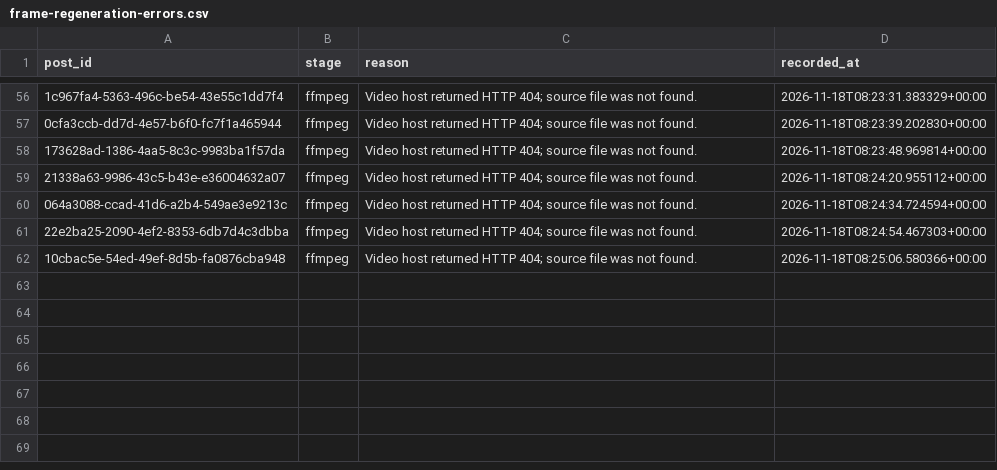
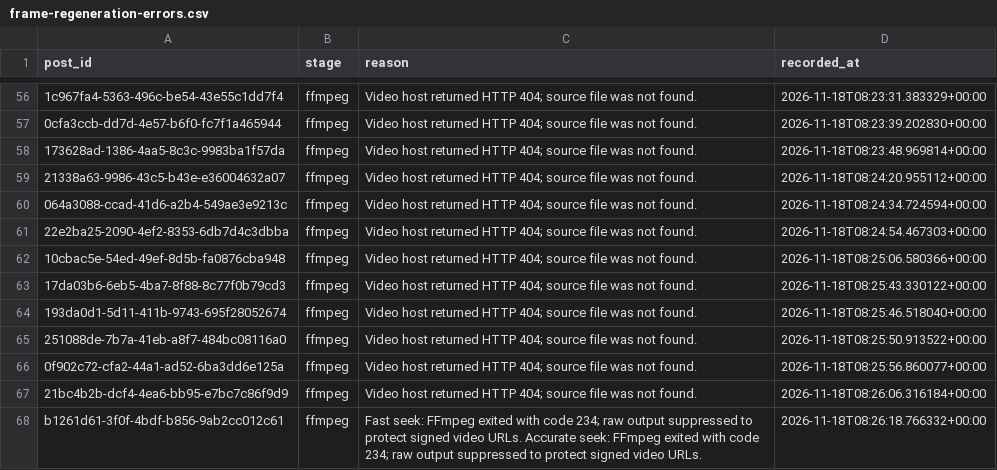
Before and after one commit to usercontent6/friendly-pancake, a CSV file: reports/frame-regeneration-errors.csv, drawn as a sheet; only a part is shown, gaps mark what is left out; the diff names each change by its address in the sheet, - before the commit and + after, or states it on an @@ line.

```diff
--- a/reports/frame-regeneration-errors.csv
+++ b/reports/frame-regeneration-errors.csv
+row 63: 17da03b6-6eb5-4ba7-8f88-8c77f0b79cd3 | ffmpeg | Video host returned HTTP 404; source file was not found. | 2026-11-18T08:25:43.330122+00:00
+row 64: 193da0d1-5d11-411b-9743-695f28052674 | ffmpeg | Video host returned HTTP 404; source file was not found. | 2026-11-18T08:25:46.518040+00:00
+row 65: 251088de-7b7a-41eb-a8f7-484bc08116a0 | ffmpeg | Video host returned HTTP 404; source file was not found. | 2026-11-18T08:25:50.913522+00:00
+row 66: 0f902c72-cfa2-44a1-ad52-6ba3dd6e125a | ffmpeg | Video host returned HTTP 404; source file was not found. | 2026-11-18T08:25:56.860077+00:00
+row 67: 21bc4b2b-dcf4-4ea6-bb95-e7bc7c86f9d9 | ffmpeg | Video host returned HTTP 404; source file was not found. | 2026-11-18T08:26:06.316184+00:00
+row 68: b1261d61-3f0f-4bdf-b856-9ab2cc012c61 | ffmpeg | Fast seek: FFmpeg exited with code 234; raw output suppressed to protect signed video URLs. Accurate seek: FFmpeg exited with code 234; raw output suppressed to protect signed video URLs. | 2026-11-18T08:26:18.766332+00:00
```
Also changed, not shown: 47 other files.
